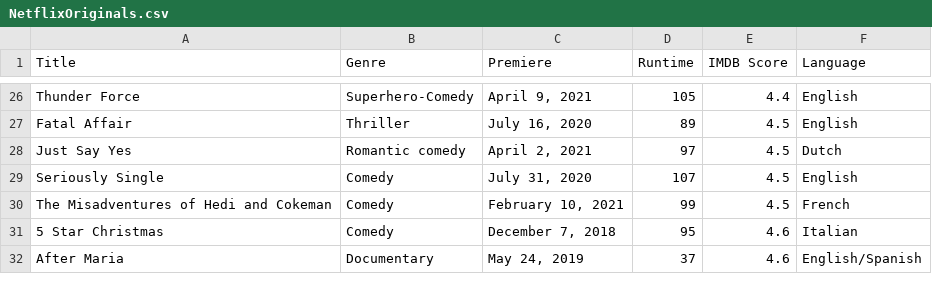
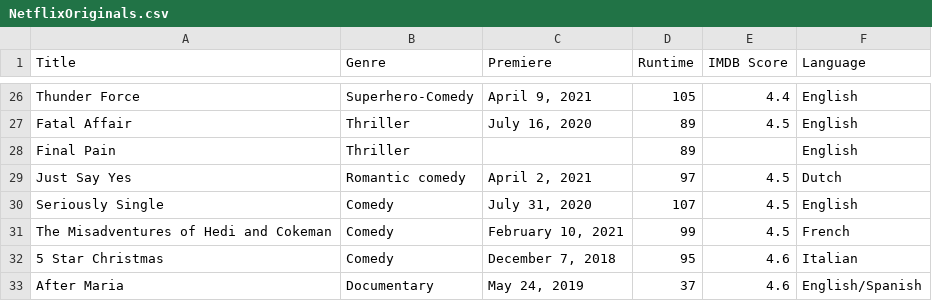
Before and after one commit to spiousas/Inferencia_con_R_UNQ2022, a CSV file: docs/Practicos/tp4-EDA/data/NetflixOriginals.csv, drawn as a sheet; only a part is shown, gaps mark what is left out.

Commit message:
NA agergado

```diff
--- a/docs/Practicos/tp4-EDA/data/NetflixOriginals.csv
+++ b/docs/Practicos/tp4-EDA/data/NetflixOriginals.csv
@@ -27,2 +27,3 @@ Thunder Force,Superhero-Comedy,"April 9, 2021",105,4.4,English
 Fatal Affair,Thriller,"July 16, 2020",89,4.5,English
+Final Pain,Thriller,,89,,English
 Just Say Yes,Romantic comedy,"April 2, 2021",97,4.5,Dutch
```
